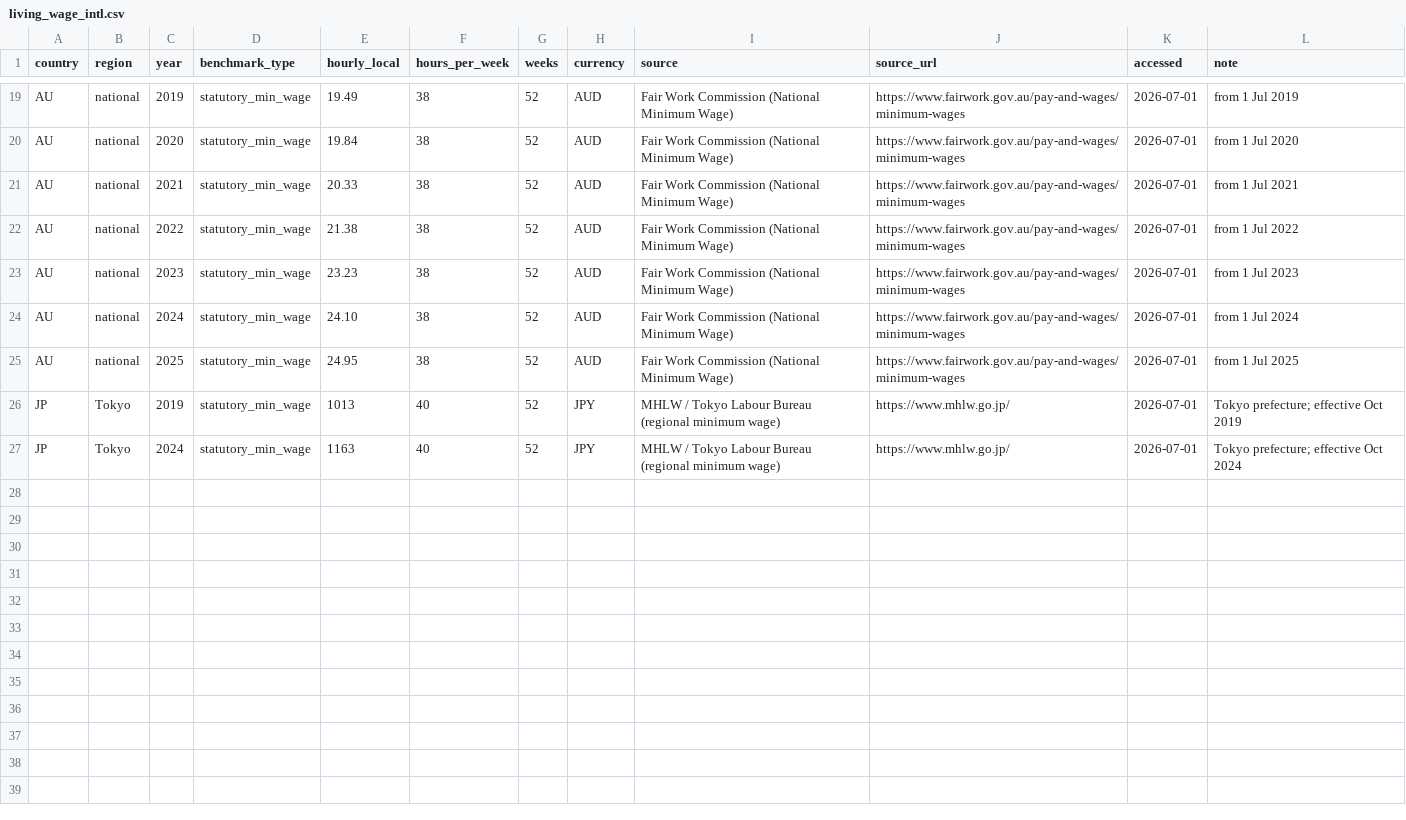
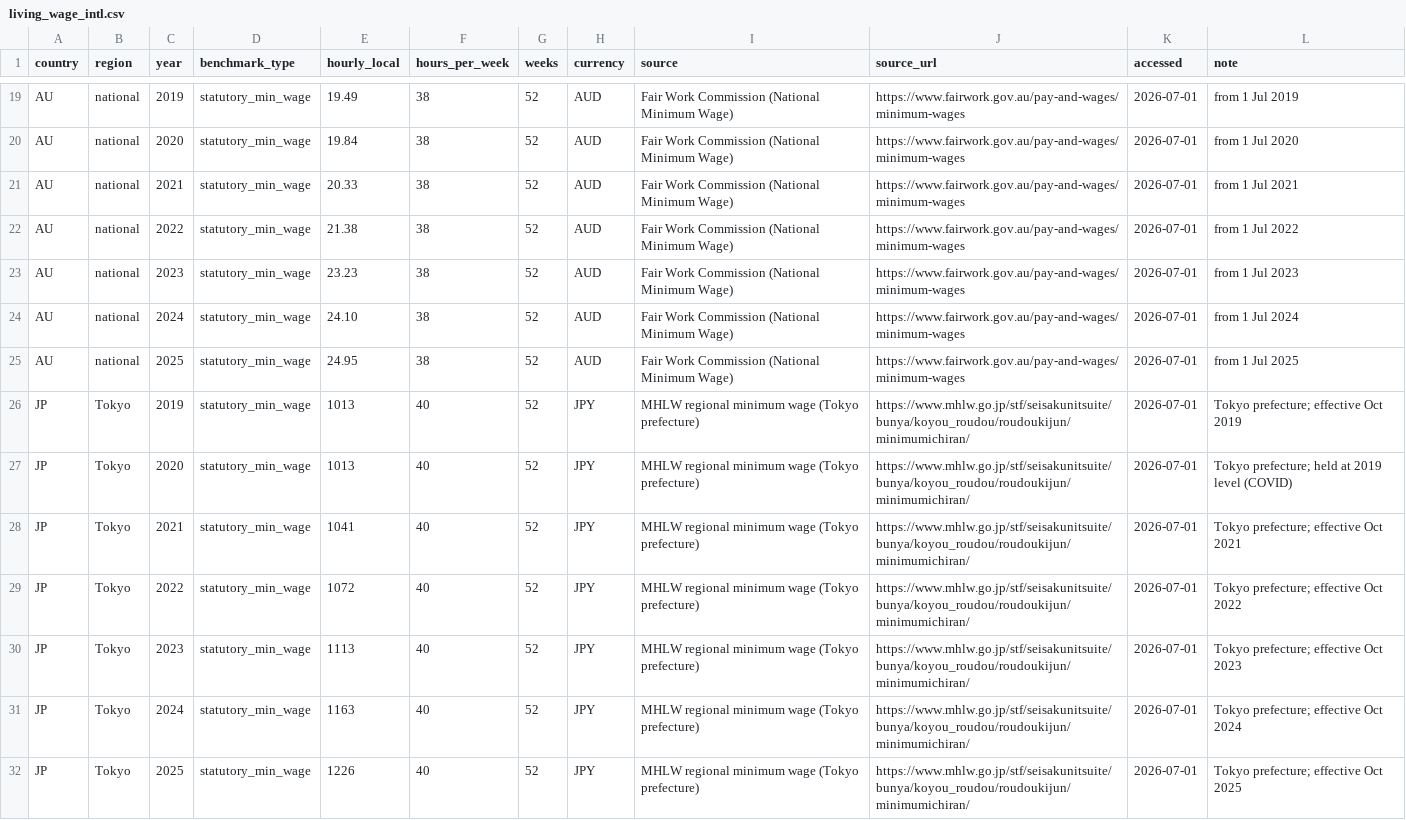
Before and after one commit to zl1212-ship-it/education-policy-care-audit, a CSV file: j1_crossnational/living_wage_intl.csv, drawn as a sheet; only a part is shown, gaps mark what is left out.

Commit message:
Cross-national pipeline: add full Japan 2019-2025 series, 4-dp ratios, MHLW/BC sources

```diff
--- a/j1_crossnational/living_wage_intl.csv
+++ b/j1_crossnational/living_wage_intl.csv
@@ -25,3 +25,8 @@ AU,national,2024,statutory_min_wage,24.10,38,52,AUD,Fair Work Commission (Nation
 AU,national,2025,statutory_min_wage,24.95,38,52,AUD,Fair Work Commission (National Minimum Wage),https://www.fairwork.gov.au/pay-and-wages/minimum-wages,2026-07-01,from 1 Jul 2025
-JP,Tokyo,2019,statutory_min_wage,1013,40,52,JPY,MHLW / Tokyo Labour Bureau (regional minimum wage),https://www.mhlw.go.jp/,2026-07-01,Tokyo prefecture; effective Oct 2019
-JP,Tokyo,2024,statutory_min_wage,1163,40,52,JPY,MHLW / Tokyo Labour Bureau (regional minimum wage),https://www.mhlw.go.jp/,2026-07-01,Tokyo prefecture; effective Oct 2024
+JP,Tokyo,2019,statutory_min_wage,1013,40,52,JPY,MHLW regional minimum wage (Tokyo prefecture),https://www.mhlw.go.jp/stf/seisakunitsuite/bunya/koyou_roudou/roudoukijun/minimumichiran/,2026-07-01,Tokyo prefecture; effective Oct 2019
+JP,Tokyo,2020,statutory_min_wage,1013,40,52,JPY,MHLW regional minimum wage (Tokyo prefecture),https://www.mhlw.go.jp/stf/seisakunitsuite/bunya/koyou_roudou/roudoukijun/minimumichiran/,2026-07-01,Tokyo prefecture; held at 2019 level (COVID)
+JP,Tokyo,2021,statutory_min_wage,1041,40,52,JPY,MHLW regional minimum wage (Tokyo prefecture),https://www.mhlw.go.jp/stf/seisakunitsuite/bunya/koyou_roudou/roudoukijun/minimumichiran/,2026-07-01,Tokyo prefecture; effective Oct 2021
+JP,Tokyo,2022,statutory_min_wage,1072,40,52,JPY,MHLW regional minimum wage (Tokyo prefecture),https://www.mhlw.go.jp/stf/seisakunitsuite/bunya/koyou_roudou/roudoukijun/minimumichiran/,2026-07-01,Tokyo prefecture; effective Oct 2022
+JP,Tokyo,2023,statutory_min_wage,1113,40,52,JPY,MHLW regional minimum wage (Tokyo prefecture),https://www.mhlw.go.jp/stf/seisakunitsuite/bunya/koyou_roudou/roudoukijun/minimumichiran/,2026-07-01,Tokyo prefecture; effective Oct 2023
+JP,Tokyo,2024,statutory_min_wage,1163,40,52,JPY,MHLW regional minimum wage (Tokyo prefecture),https://www.mhlw.go.jp/stf/seisakunitsuite/bunya/koyou_roudou/roudoukijun/minimumichiran/,2026-07-01,Tokyo prefecture; effective Oct 2024
+JP,Tokyo,2025,statutory_min_wage,1226,40,52,JPY,MHLW regional minimum wage (Tokyo prefecture),https://www.mhlw.go.jp/stf/seisakunitsuite/bunya/koyou_roudou/roudoukijun/minimumichiran/,2026-07-01,Tokyo prefecture; effective Oct 2025
```
Also changed, not shown: j1_crossnational/crossnational_ratios.csv, j1_crossnational/crossnational_stipends.csv, 3 other files.
